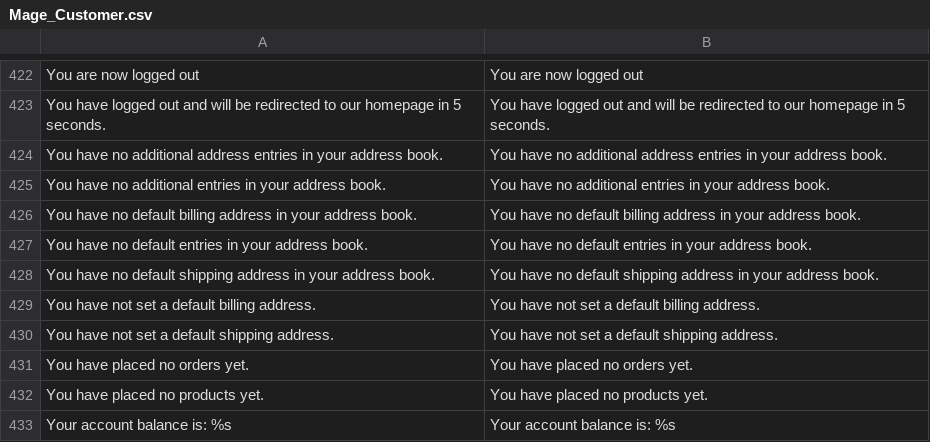
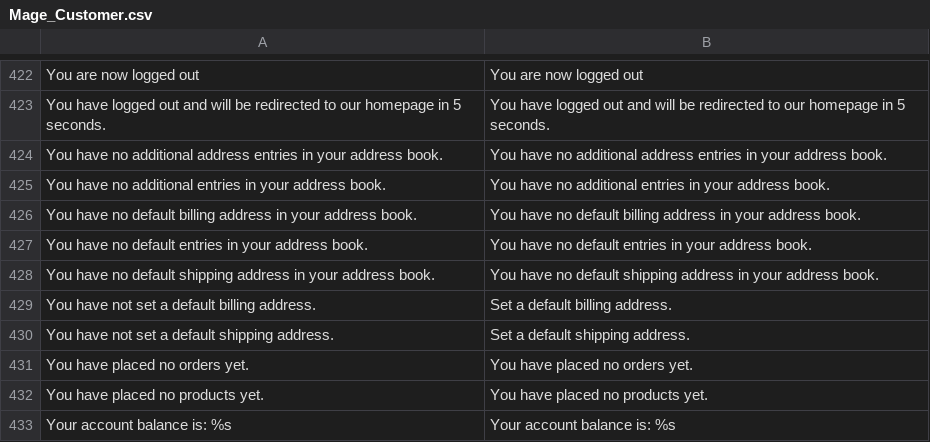
Before and after one commit to rajarshc/Rooja, a CSV file: app/locale/en_US/Mage_Customer.csv, drawn as a sheet; only a part is shown, gaps mark what is left out.

```diff
--- a/app/locale/en_US/Mage_Customer.csv
+++ b/app/locale/en_US/Mage_Customer.csv
@@ -428,4 +428,4 @@
 "You have no default shipping address in your address book.","You have no default shipping address in your address book."
-"You have not set a default billing address.","You have not set a default billing address."
-"You have not set a default shipping address.","You have not set a default shipping address."
+"You have not set a default billing address.","Set a default billing address."
+"You have not set a default shipping address.","Set a default shipping address."
 "You have placed no orders yet.","You have placed no orders yet."
```
Also changed, not shown: 1 other file.
